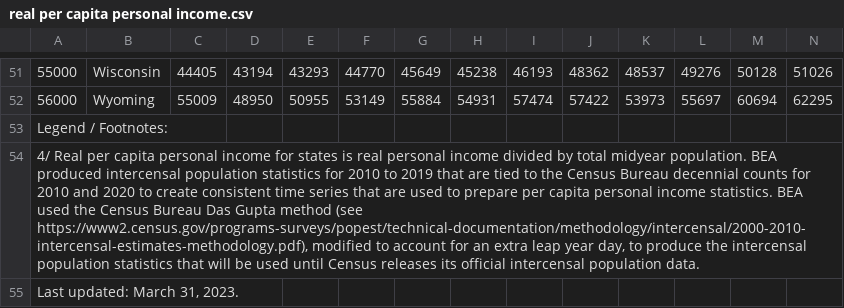
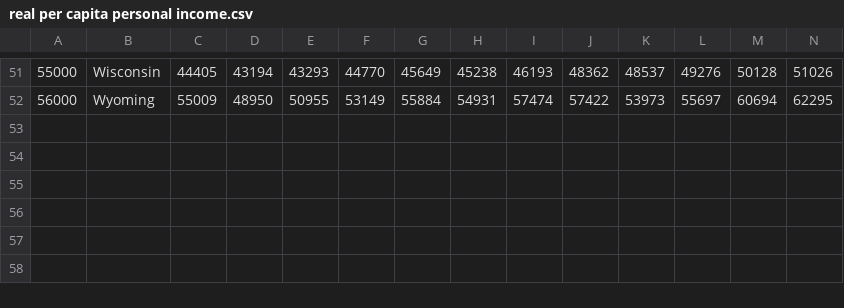
Before and after one commit to mgmarcum25/Real-per-capita-personal-income, a CSV file: real per capita personal income.csv, drawn as a sheet; only a part is shown, gaps mark what is left out; rows hold the shown columns only; the diff names each change by its address in the sheet, - before the commit and + after, or states it on an @@ line.

Commit message:
real per capita personal income.csv

```diff
--- a/real per capita personal income.csv
+++ b/real per capita personal income.csv
-row 53: Legend / Footnotes:
-row 54: 4/ Real per capita personal income for states is real personal income divided by total midyear population. BEA produced intercensal population statistics for 2010 to 2019 that are tied to the Census Bureau decennial counts for 2010 and 2020 to create consistent time series that are used to prepare per capita personal income statistics. BEA used the Census Bureau Das Gupta method (see https://www2.census.gov/programs-surveys/popest/technical-documentation/methodology/intercensal/2000-2010-intercensal-estimates-methodology.pdf), modified to account for an extra leap year day, to produce the intercensal population statistics that will be used until Census releases its official intercensal population data.
-row 55: Last updated: March 31, 2023.
```
